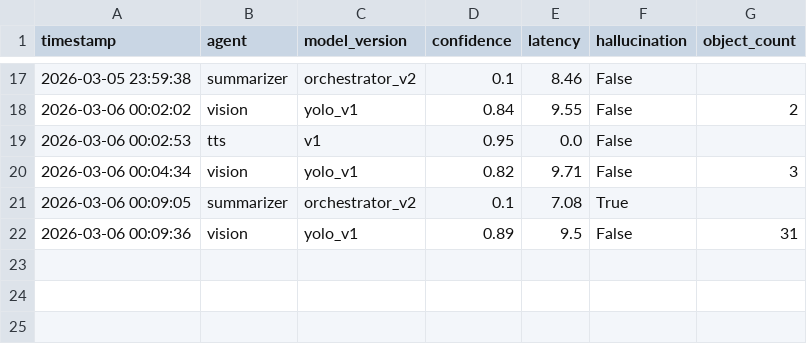
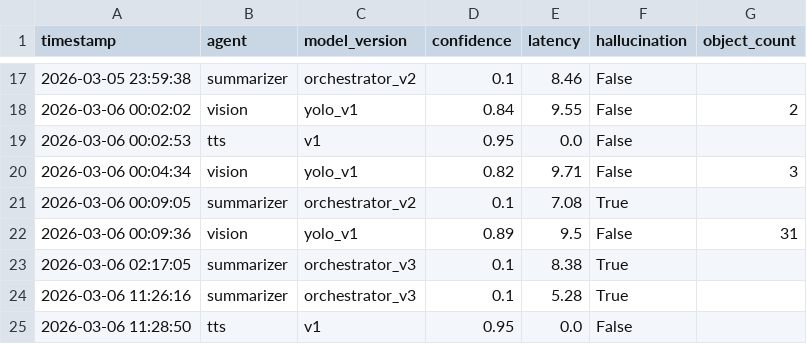
Before and after one commit to hiteashgupta1/multimodal-ai, a CSV file: backend/experiments/metrics.csv, drawn as a sheet; only a part is shown, gaps mark what is left out.

```diff
--- a/backend/experiments/metrics.csv
+++ b/backend/experiments/metrics.csv
@@ -22 +22,4 @@ timestamp,agent,model_version,confidence,latency,hallucination,object_count
 2026-03-06 00:09:36,vision,yolo_v1,0.89,9.5,False,31
+2026-03-06 02:17:05,summarizer,orchestrator_v3,0.1,8.38,True,
+2026-03-06 11:26:16,summarizer,orchestrator_v3,0.1,5.28,True,
+2026-03-06 11:28:50,tts,v1,0.95,0.0,False,
```
Also changed, not shown: backend/experiments/feedback.csv, 25 other files.
